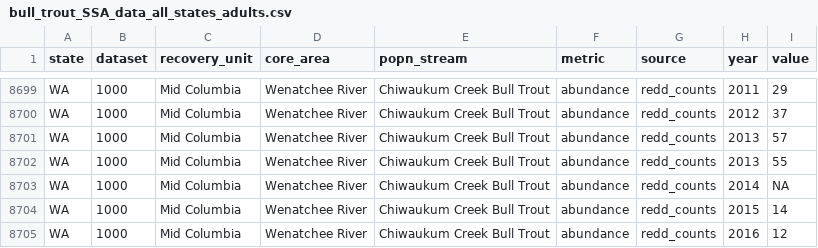
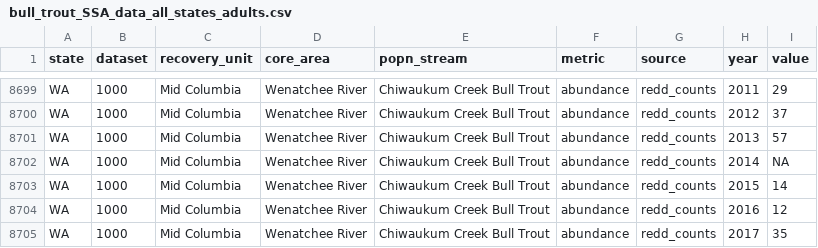
Before and after one commit to mdscheuerell/bulltrout, a CSV file: data/clean/bull_trout_SSA_data_all_states_adults.csv, drawn as a sheet; only a part is shown, gaps mark what is left out; the shorter side is filled out with more unchanged rows; the diff names each change by its address in the sheet, - before the commit and + after, or states it on an @@ line.

Commit message:
added newly cleaned adult data

```diff
--- a/data/clean/bull_trout_SSA_data_all_states_adults.csv
+++ b/data/clean/bull_trout_SSA_data_all_states_adults.csv
-row 8702: WA | 1000 | Mid Columbia | Wenatchee River | Chiwaukum Creek Bull Trout | abundance | redd_counts | 2013 | 55
```
